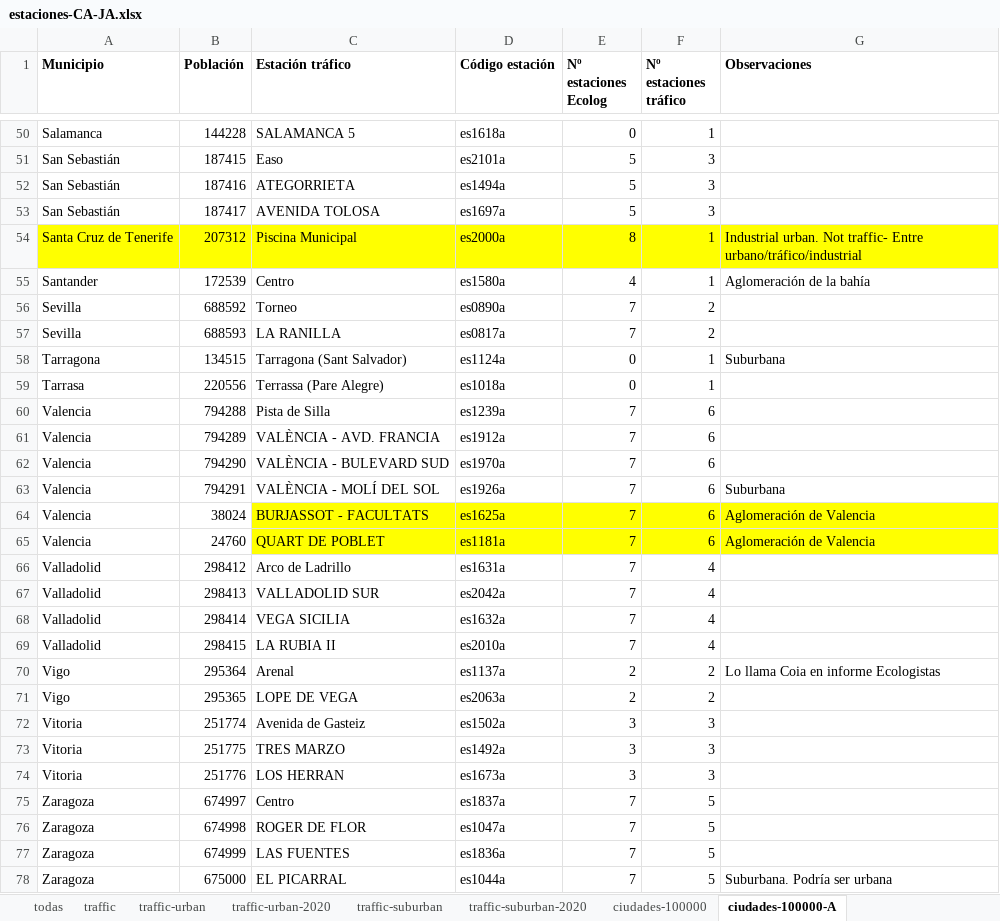
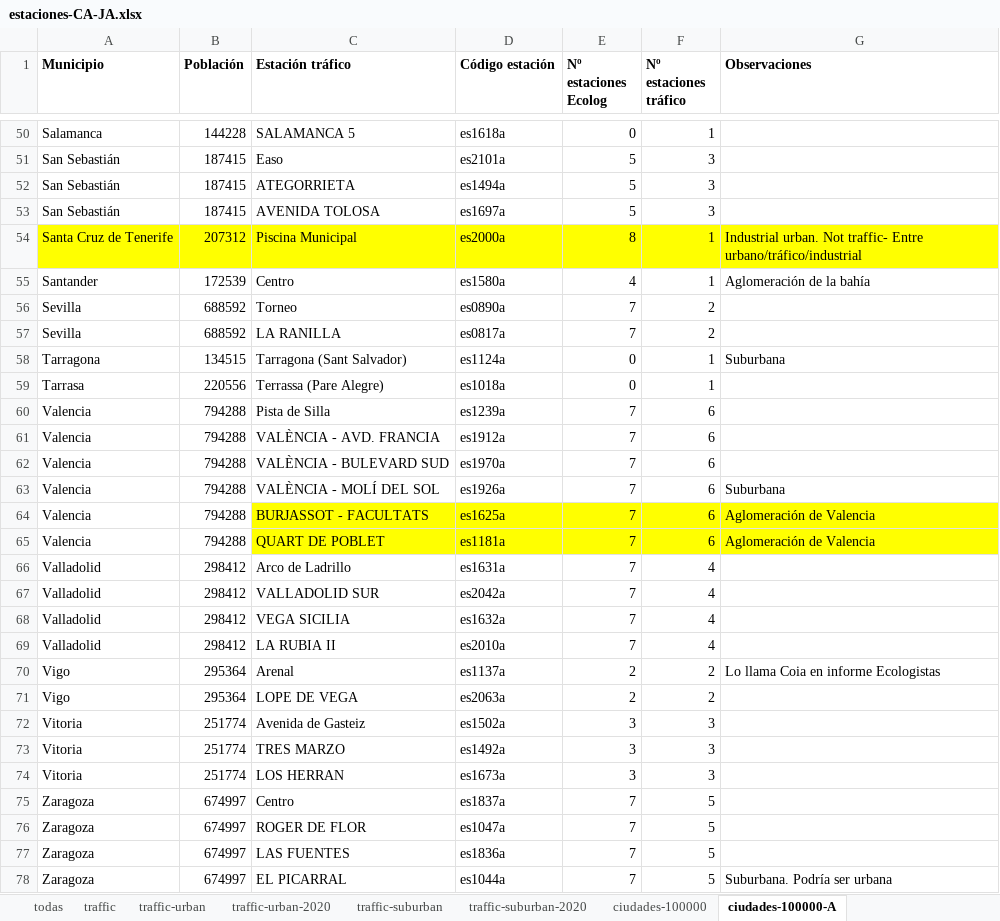
Before and after one commit to Jaimedgp/AirQualityCOVID, an Excel workbook: data/xlsx/estaciones-CA-JA.xlsx, sheet ciudades-100000-A, drawn as a sheet; only a part is shown, gaps mark what is left out; values as stored, in another font and other column widths than the file's, no borders; the diff covers the shown part only; the diff names each change by its address in the sheet, - before the commit and + after, or states it on an @@ line.

Commit message:
Correct population data

```diff
--- a/data/xlsx/estaciones-CA-JA.xlsx (sheet ciudades-100000-A)
+++ b/data/xlsx/estaciones-CA-JA.xlsx (sheet ciudades-100000-A)
-B52 (Población): 187416
+B52 (Población): 187415
-B53 (Población): 187417
+B53 (Población): 187415
-B57 (Población): 688593
+B57 (Población): 688592
-B61 (Población): 794289
+B61 (Población): 794288
-B62 (Población): 794290
+B62 (Población): 794288
-B63 (Población): 794291
+B63 (Población): 794288
-B64 (Población): 38024
+B64 (Población): 794288
-B65 (Población): 24760
+B65 (Población): 794288
-B67 (Población): 298413
+B67 (Población): 298412
-B68 (Población): 298414
+B68 (Población): 298412
-B69 (Población): 298415
+B69 (Población): 298412
-B71 (Población): 295365
+B71 (Población): 295364
-B73 (Población): 251775
+B73 (Población): 251774
-B74 (Población): 251776
+B74 (Población): 251774
-B76 (Población): 674998
+B76 (Población): 674997
-B77 (Población): 674999
+B77 (Población): 674997
-B78 (Población): 675000
+B78 (Población): 674997
```
Also changed, not shown: 19 edited cells elsewhere in this sheet.
